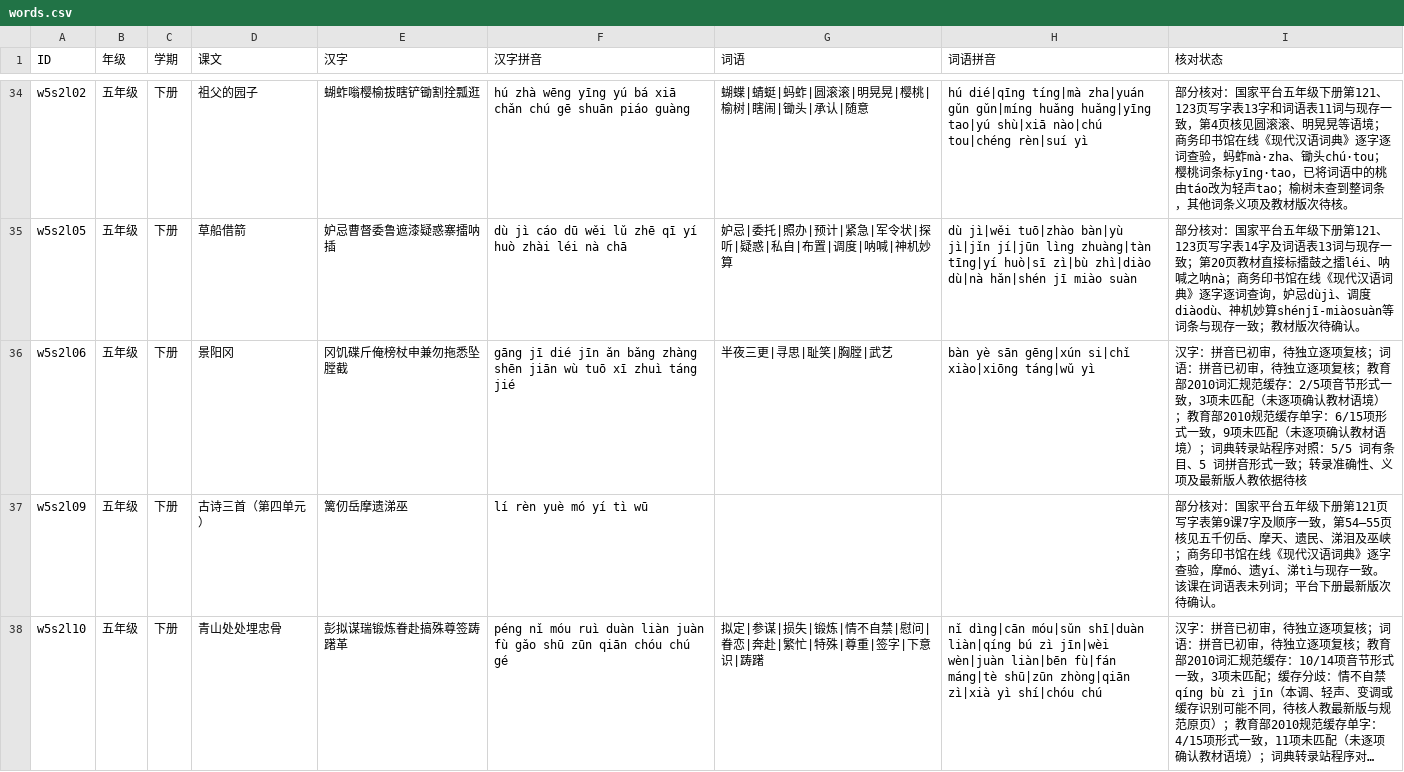
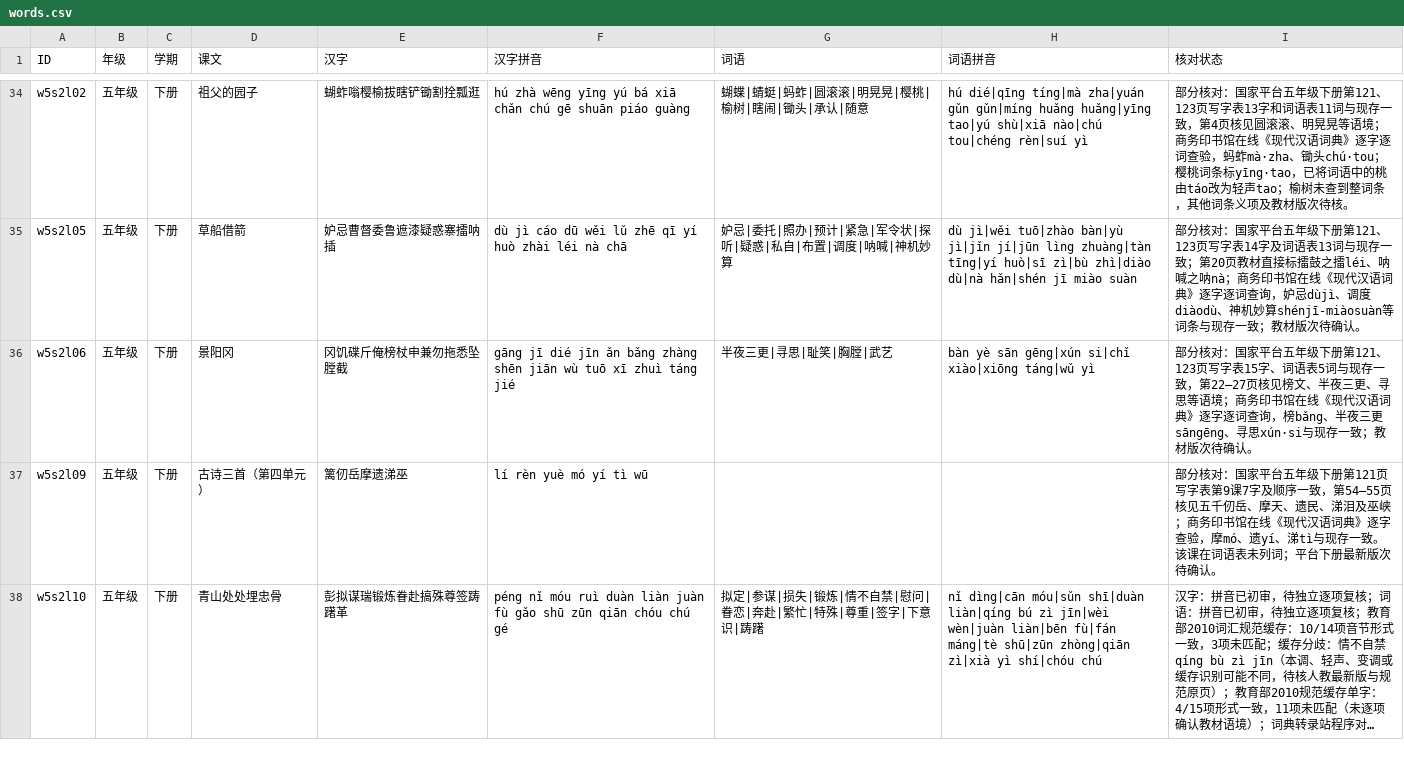
Before and after one commit to meta-learning-lab/rijiyuelei, a CSV file: dist/words.csv, drawn as a sheet; only a part is shown, gaps mark what is left out; long unchanged cells end in ….

Commit message:
Review Jingyanggang vocabulary

```diff
--- a/dist/words.csv
+++ b/dist/words.csv
@@ -35,3 +35,3 @@ w5s2l02,五年级,下册,祖父的园子,蝴蚱嗡樱榆拔瞎铲锄割拴瓢逛
 w5s2l05,五年级,下册,草船借箭,妒忌曹督委鲁遮漆疑惑寨擂呐插,dù jì cáo dū wěi lǔ zhē qī yí huò zhài léi nà chā,妒忌|委托|照办|预计|紧急|军令状|探听|疑惑|私自|布置|调度|呐喊|神机妙算,dù jì|wěi tuō|zhào bàn|yù jì|jǐn jí|jūn lìng zhuàng|tàn tīng|yí huò|sī zì|bù zhì|diào dù|nà hǎn|shén jī miào suàn,部分核对：国家平台五年级下册第121、123页写字表14字及词语表13词与现存一致；第20页教材直接标擂鼓之擂léi、呐喊之呐nà；商务印书馆在线《现代汉语词典》逐字逐词查询，妒忌dùjì、调度diàodù、神机妙算shénjī-miàosuàn等词条与现存一致；教材版次待确认。
-w5s2l06,五年级,下册,景阳冈,冈饥碟斤俺榜杖申兼勿拖悉坠膛截,gāng jī dié jīn ǎn bǎng zhàng shēn jiān wù tuō xī zhuì táng jié,半夜三更|寻思|耻笑|胸膛|武艺,bàn yè sān gēng|xún si|chǐ xiào|xiōng táng|wǔ yì,汉字：拼音已初审，待独立逐项复核；词语：拼音已初审，待独立逐项复核；教育部2010词汇规范缓存：2/5项音节形式一致，3项未匹配（未逐项确认教材语境）；教育部2010规范缓存单字：6/15项形式一致，9项未匹配（未逐项确认教材语境）；词典转录站程序对照：5/5 词有条目、5 词拼音形式一致；转录准确性、义项及最新版人教依据待核
+w5s2l06,五年级,下册,景阳冈,冈饥碟斤俺榜杖申兼勿拖悉坠膛截,gāng jī dié jīn ǎn bǎng zhàng shēn jiān wù tuō xī zhuì táng jié,半夜三更|寻思|耻笑|胸膛|武艺,bàn yè sān gēng|xún si|chǐ xiào|xiōng táng|wǔ yì,部分核对：国家平台五年级下册第121、123页写字表15字、词语表5词与现存一致，第22—27页核见榜文、半夜三更、寻思等语境；商务印书馆在线《现代汉语词典》逐字逐词查询，榜bǎng、半夜三更sāngēng、寻思xún·si与现存一致；教材版次待确认。
 w5s2l09,五年级,下册,古诗三首（第四单元）,篱仞岳摩遗涕巫,lí rèn yuè mó yí tì wū,,,部分核对：国家平台五年级下册第121页写字表第9课7字及顺序一致，第54—55页核见五千仞岳、摩天、遗民、涕泪及巫峡；商务印书馆在线《现代汉语词典》逐字查验，摩mó、遗yí、涕tì与现存一致。该课在词语表未列词；平台下册最新版次待确认。
```
